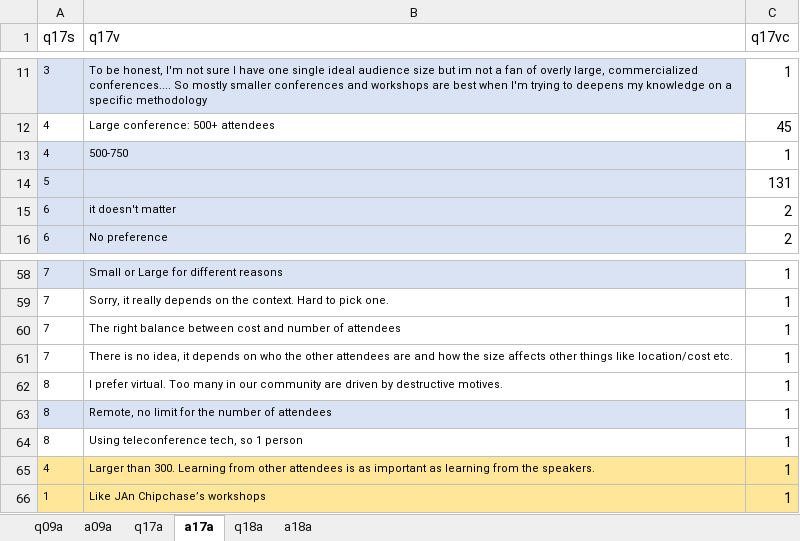
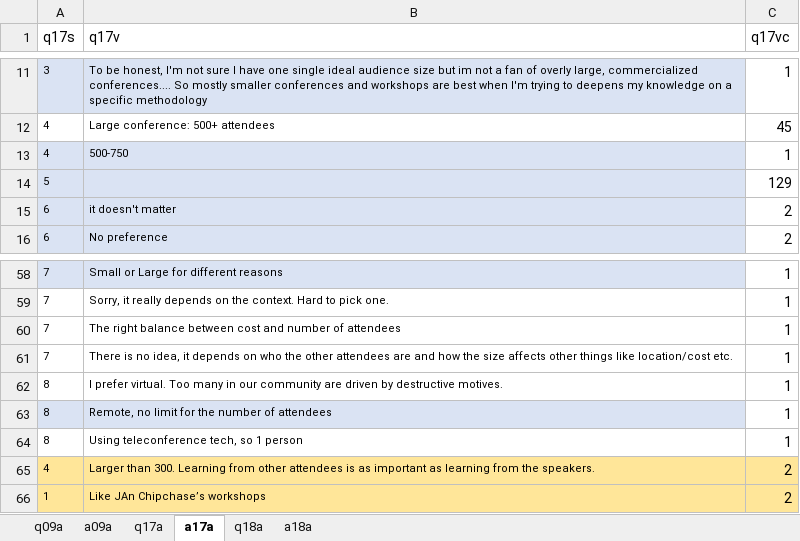
Before and after one commit to PersonaPredicta/Survey_Says..., an Excel workbook: kev/mixed_questions_working.xlsx, sheet a17a, drawn as a sheet; only a part is shown, gaps mark what is left out; values as stored, in another font and other column widths than the file's, no borders; the diff names each change by its address in the sheet, - before the commit and + after, or states it on an @@ line.

```diff
--- a/kev/mixed_questions_working.xlsx (sheet a17a)
+++ b/kev/mixed_questions_working.xlsx (sheet a17a)
-C14 (q17vc): 131
+C14 (q17vc): 129
-C65:C66 (q17vc): 1
+C65:C66 (q17vc): 2
```
Also changed, not shown: sheet a18a, sheet q18a, sheet q17a, sheet a09a, data_files/data_dictionary.xlsx, 3 other files.
